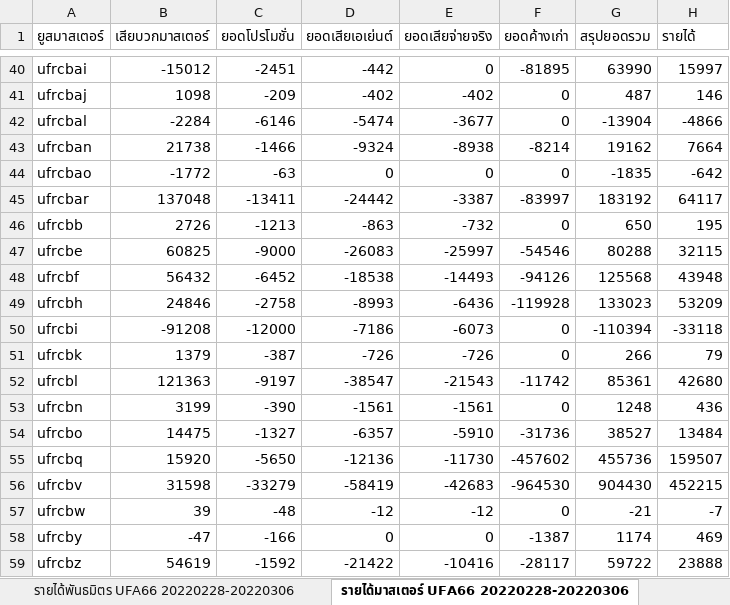
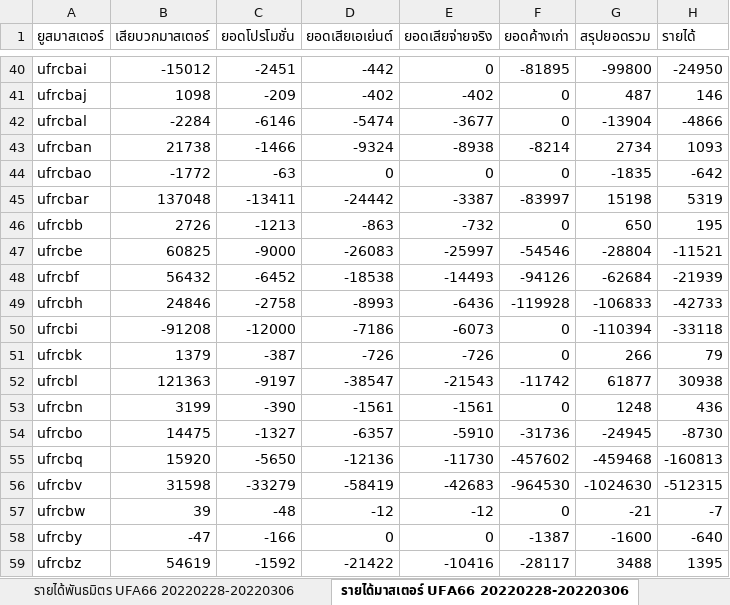
Before and after one commit to MEE-POONG/ag-service, an Excel workbook: รายได้-UFA66-20220228-20220306.xlsx, sheet รายได้มาสเตอร์ UFA66 20220228-20220306, drawn as a sheet; only a part is shown, gaps mark what is left out; values as stored, in another font and other column widths than the file's, no borders; the diff covers the shown part only; the diff names each change by its address in the sheet, - before the commit and + after, or states it on an @@ line.

```diff
--- a/รายได้-UFA66-20220228-20220306.xlsx (sheet รายได้มาสเตอร์ UFA66 20220228-20220306)
+++ b/รายได้-UFA66-20220228-20220306.xlsx (sheet รายได้มาสเตอร์ UFA66 20220228-20220306)
-G40 (สรุปยอดรวม): 63990
+G40 (สรุปยอดรวม): -99800
-H40 (รายได้): 15997
+H40 (รายได้): -24950
-G43 (สรุปยอดรวม): 19162
+G43 (สรุปยอดรวม): 2734
-H43 (รายได้): 7664
+H43 (รายได้): 1093
-G45 (สรุปยอดรวม): 183192
+G45 (สรุปยอดรวม): 15198
-H45 (รายได้): 64117
+H45 (รายได้): 5319
-G47 (สรุปยอดรวม): 80288
+G47 (สรุปยอดรวม): -28804
-H47 (รายได้): 32115
+H47 (รายได้): -11521
-G48 (สรุปยอดรวม): 125568
+G48 (สรุปยอดรวม): -62684
-H48 (รายได้): 43948
+H48 (รายได้): -21939
-G49 (สรุปยอดรวม): 133023
+G49 (สรุปยอดรวม): -106833
-H49 (รายได้): 53209
+H49 (รายได้): -42733
-G52 (สรุปยอดรวม): 85361
+G52 (สรุปยอดรวม): 61877
-H52 (รายได้): 42680
+H52 (รายได้): 30938
-G54 (สรุปยอดรวม): 38527
+G54 (สรุปยอดรวม): -24945
-H54 (รายได้): 13484
+H54 (รายได้): -8730
-G55 (สรุปยอดรวม): 455736
+G55 (สรุปยอดรวม): -459468
-H55 (รายได้): 159507
+H55 (รายได้): -160813
-G56 (สรุปยอดรวม): 904430
+G56 (สรุปยอดรวม): -1024630
-H56 (รายได้): 452215
+H56 (รายได้): -512315
-G58 (สรุปยอดรวม): 1174
+G58 (สรุปยอดรวม): -1600
-H58 (รายได้): 469
+H58 (รายได้): -640
-G59 (สรุปยอดรวม): 59722
+G59 (สรุปยอดรวม): 3488
-H59 (รายได้): 23888
+H59 (รายได้): 1395
```
Also changed, not shown: 41 edited cells elsewhere in this sheet, 1 other file.
